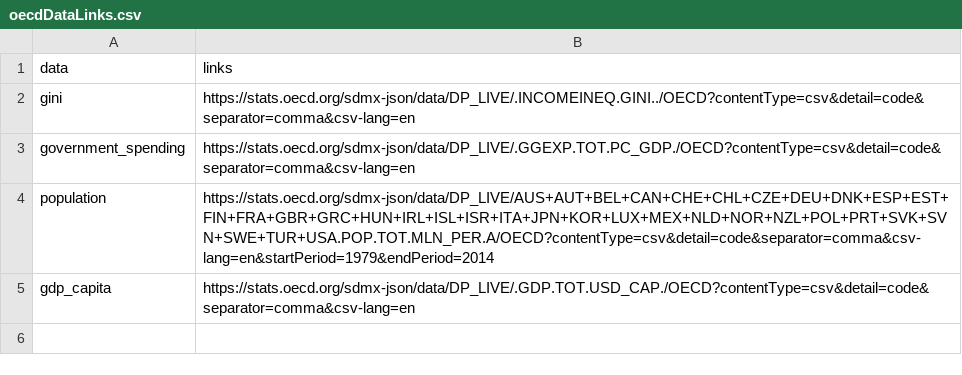
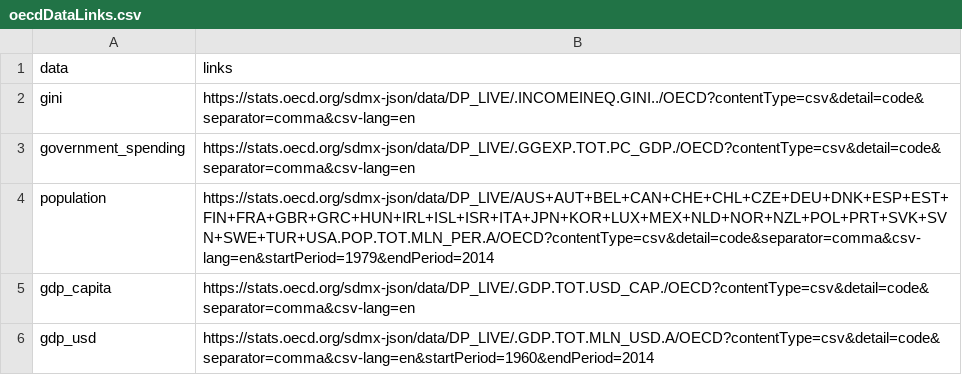
Before and after one commit to davidpham87/public_employment_analysis, a CSV file: PublicEmploymentAnalysis/data/oecdDataLinks.csv, drawn as a sheet; the diff names each change by its address in the sheet, - before the commit and + after, or states it on an @@ line.

```diff
--- a/PublicEmploymentAnalysis/data/oecdDataLinks.csv
+++ b/PublicEmploymentAnalysis/data/oecdDataLinks.csv
+row 6: gdp_usd | https://stats.oecd.org/sdmx-json/data/DP_LIVE/.GDP.TOT.MLN_USD.A/OECD?contentType=csv&detail=code&separator=comma&csv-lang=en&startPeriod=1960&endPeriod=2014
```
Also changed, not shown: PublicEmploymentAnalysis/data/gdp_capita.csv, PublicEmploymentAnalysis/data/government_spending.csv, 57 other files.
